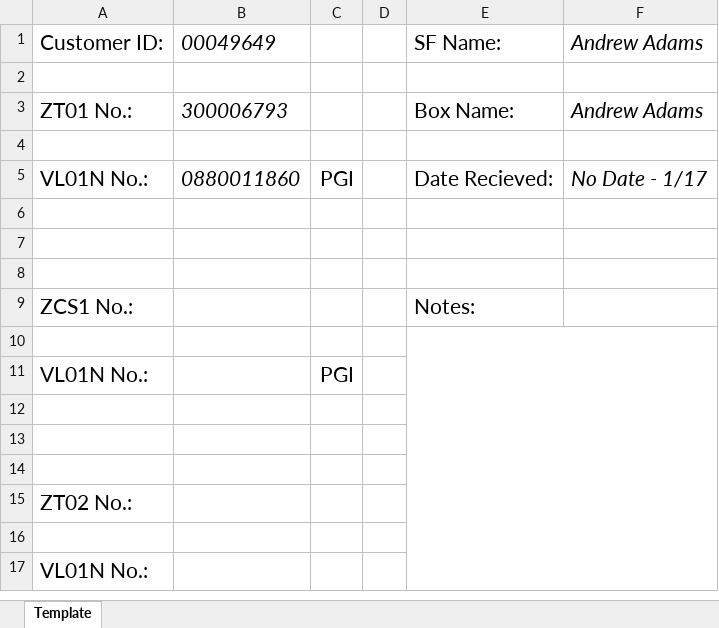
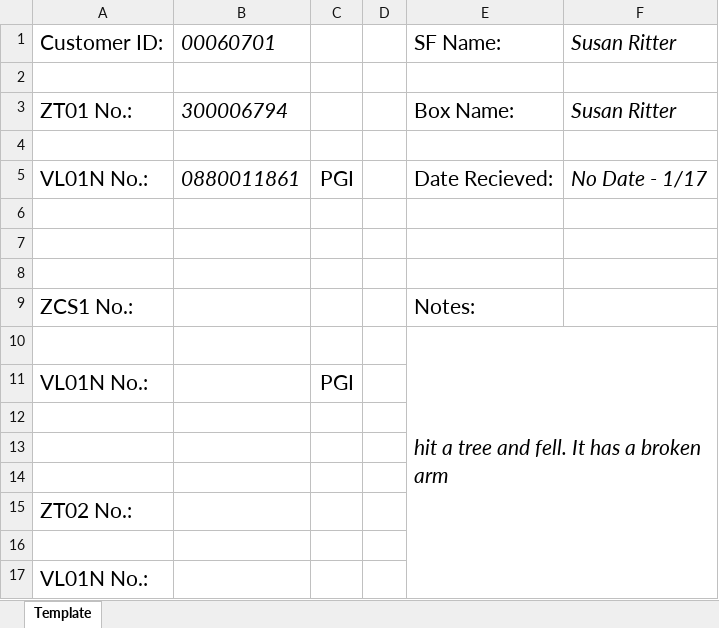
Before and after one commit to wjbeeson/SAPAutomation, an Excel workbook: assets/temp.xlsx, sheet Template, drawn as a sheet; values as stored, in another font and other column widths than the file's, no borders; the diff names each change by its address in the sheet, - before the commit and + after, or states it on an @@ line.

Commit message:
Temp

```diff
--- a/assets/temp.xlsx (sheet Template)
+++ b/assets/temp.xlsx (sheet Template)
-B1: 00049649
+B1: 00060701
-F1: Andrew Adams
+F1: Susan Ritter
-B3: 300006793
+B3: 300006794
-F3: Andrew Adams
+F3: Susan Ritter
-B5: 0880011860
+B5: 0880011861
-E10: (empty)
+E10: hit a tree and fell. It has a broken arm
```
Also changed, not shown: 8 other files.
